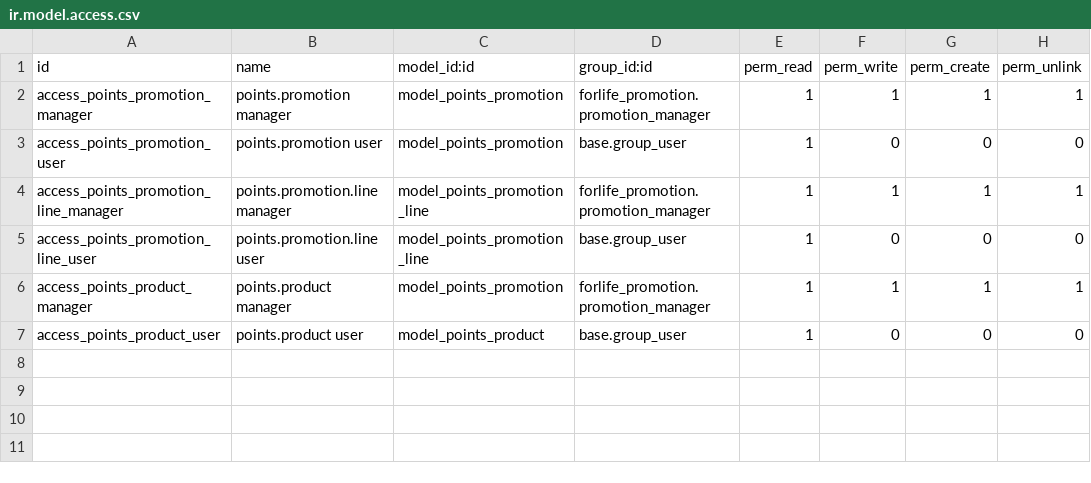
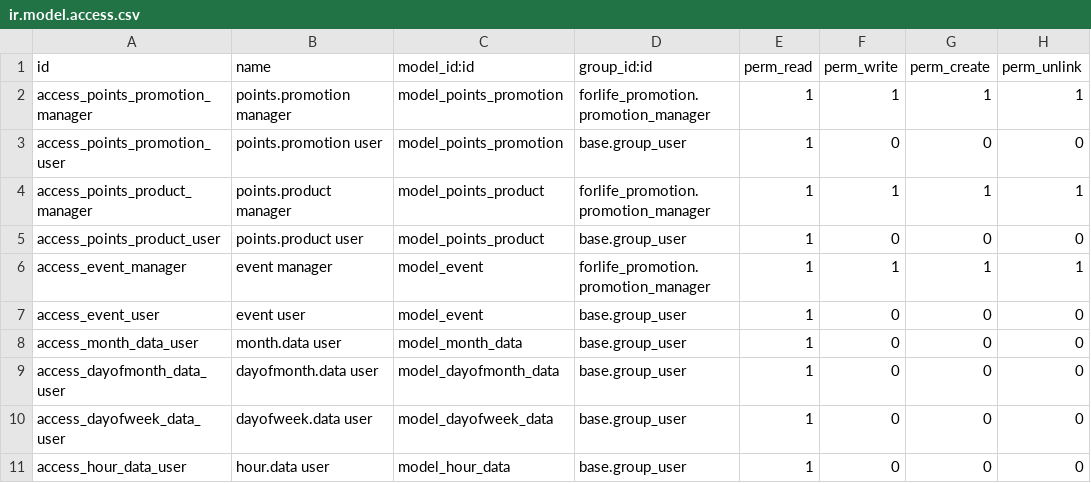
Before and after one commit to Onnet-Consulting/forlife, a CSV file: addons/custom/forlife_promotion/security/ir.model.access.csv, drawn as a sheet.

Commit message:
[ADD] forlife_promotion - add Events

```diff
--- a/addons/custom/forlife_promotion/security/ir.model.access.csv
+++ b/addons/custom/forlife_promotion/security/ir.model.access.csv
@@ -3,5 +3,9 @@ access_points_promotion_manager,points.promotion manager,model_points_promotion,
 access_points_promotion_user,points.promotion user,model_points_promotion,base.group_user,1,0,0,0
-access_points_promotion_line_manager,points.promotion.line manager,model_points_promotion_line,forlife_promotion.promotion_manager,1,1,1,1
-access_points_promotion_line_user,points.promotion.line user,model_points_promotion_line,base.group_user,1,0,0,0
-access_points_product_manager,points.product manager,model_points_promotion,forlife_promotion.promotion_manager,1,1,1,1
+access_points_product_manager,points.product manager,model_points_product,forlife_promotion.promotion_manager,1,1,1,1
 access_points_product_user,points.product user,model_points_product,base.group_user,1,0,0,0
+access_event_manager,event manager,model_event,forlife_promotion.promotion_manager,1,1,1,1
+access_event_user,event user,model_event,base.group_user,1,0,0,0
+access_month_data_user,month.data user,model_month_data,base.group_user,1,0,0,0
+access_dayofmonth_data_user,dayofmonth.data user,model_dayofmonth_data,base.group_user,1,0,0,0
+access_dayofweek_data_user,dayofweek.data user,model_dayofweek_data,base.group_user,1,0,0,0
+access_hour_data_user,hour.data user,model_hour_data,base.group_user,1,0,0,0
```
Also changed, not shown: 14 other files.
